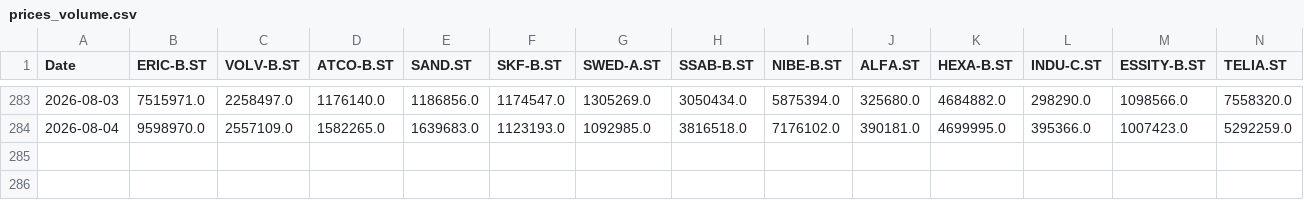
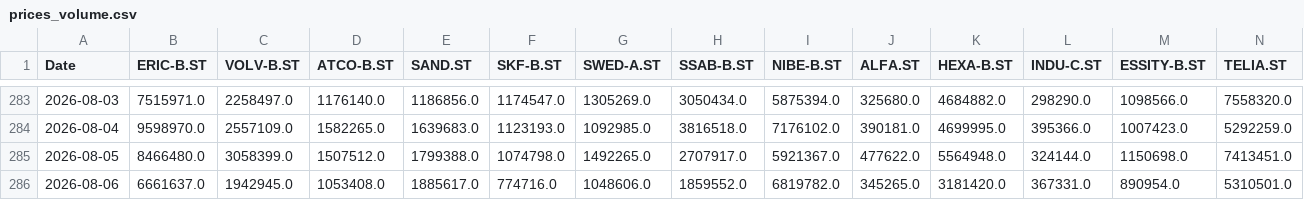
Before and after one commit to jonatanohlen/iron-rebalance, a CSV file: data/prices_volume.csv, drawn as a sheet; only a part is shown, gaps mark what is left out; rows hold the shown columns only; the diff names each change by its address in the sheet, - before the commit and + after, or states it on an @@ line.

```diff
--- a/data/prices_volume.csv
+++ b/data/prices_volume.csv
+row 285: 2026-08-05 | 8466480.0 | 3058399.0 | 1507512.0 | 1799388.0 | 1074798.0 | 1492265.0 | 2707917.0 | 5921367.0 | 477622.0 | 5564948.0 | 324144.0 | 1150698.0 | 7413451.0
+row 286: 2026-08-06 | 6661637.0 | 1942945.0 | 1053408.0 | 1885617.0 | 774716.0 | 1048606.0 | 1859552.0 | 6819782.0 | 345265.0 | 3181420.0 | 367331.0 | 890954.0 | 5310501.0
```
Also changed, not shown: data/prices_close.csv, 1 other file.
